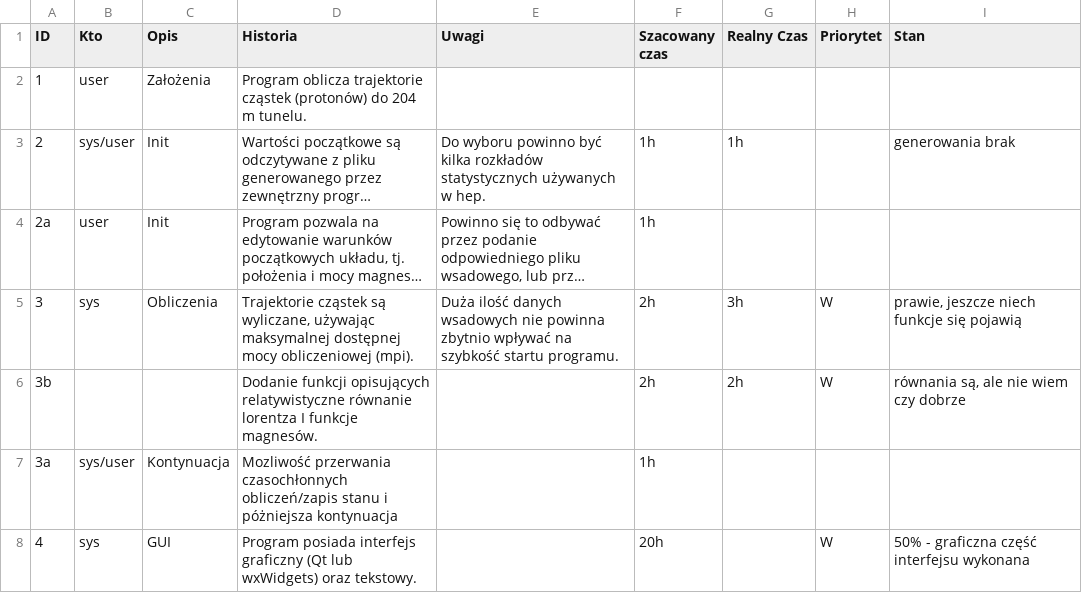
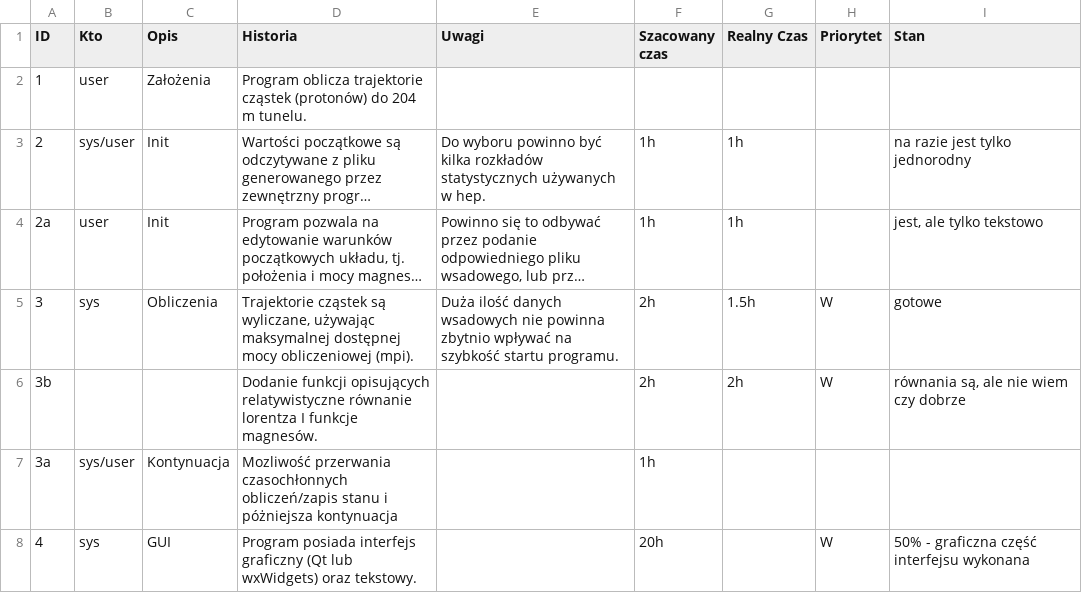
Before and after one commit to illmoded/madx_nasz, a CSV file: backlog.csv, drawn as a sheet; only a part is shown; long unchanged cells end in …; the diff names each change by its address in the sheet, - before the commit and + after, or states it on an @@ line.

Commit message:
backlog update

```diff
--- a/backlog.csv
+++ b/backlog.csv
-I3 (Stan): generowania brak
+I3 (Stan): na razie jest tylko jednorodny
-G4 (Realny Czas): (empty)
+G4 (Realny Czas): 1h
-I4 (Stan): (empty)
+I4 (Stan): jest, ale tylko tekstowo
-G5 (Realny Czas): 3h
+G5 (Realny Czas): 1.5h
-I5 (Stan): prawie, jeszcze niech funkcje się pojawią
+I5 (Stan): gotowe
```
